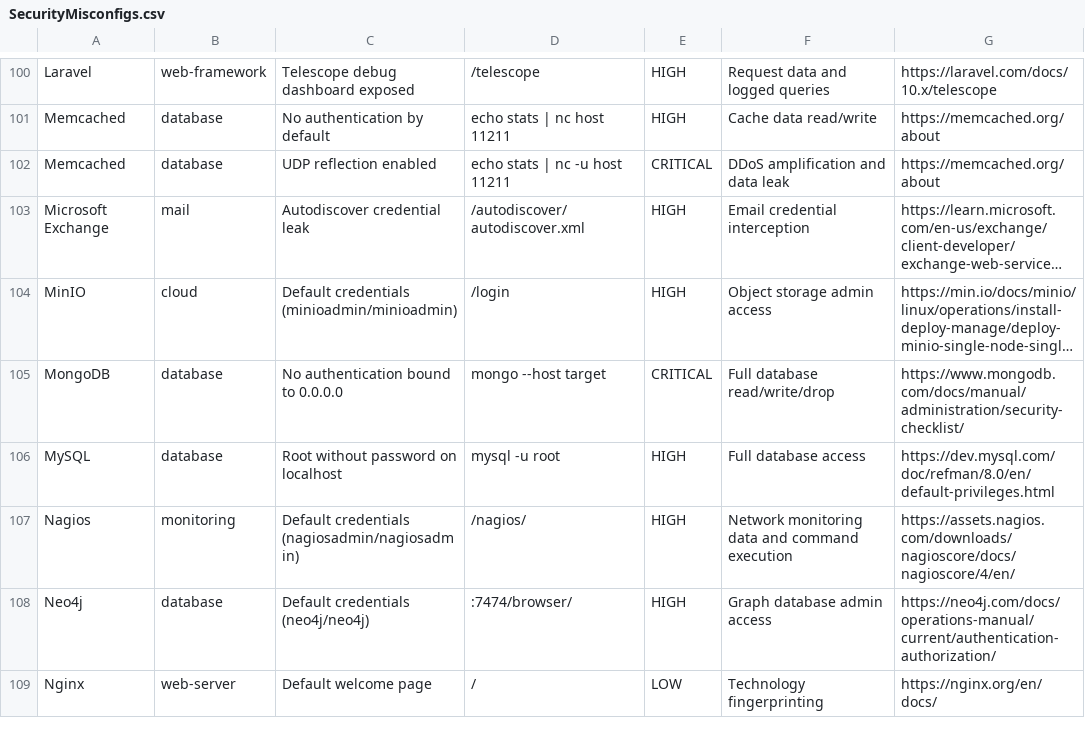
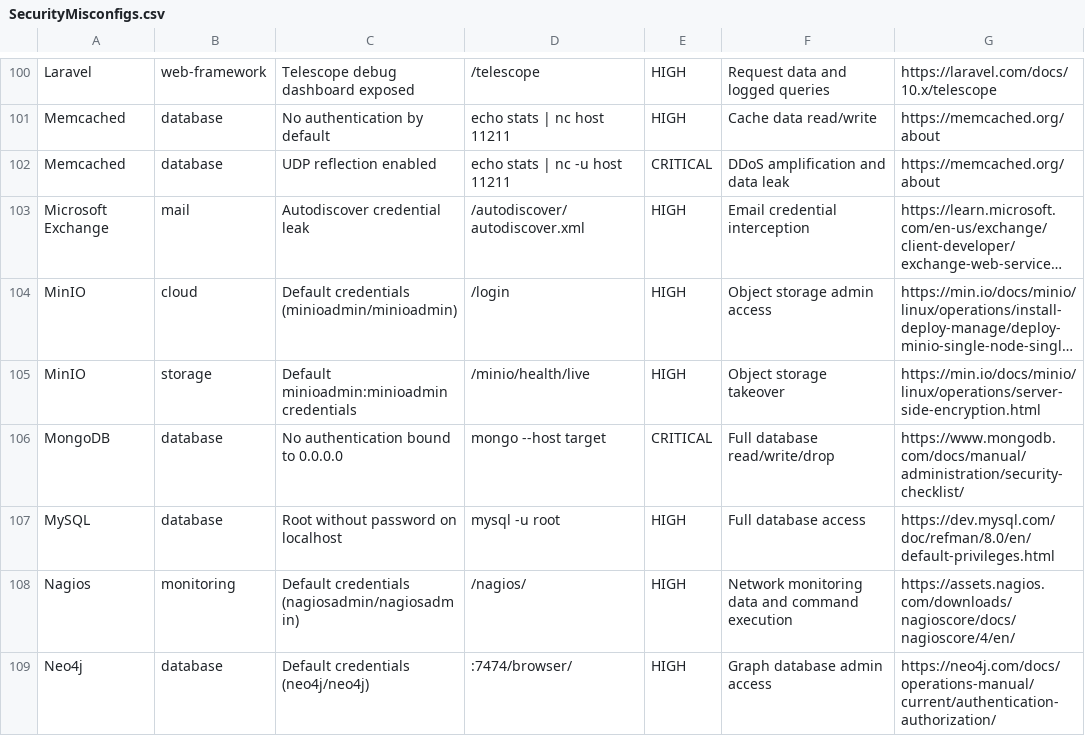
Before and after one commit to 0xBassia/SecurityMisconfigs, a CSV file: SecurityMisconfigs.csv, drawn as a sheet; only a part is shown, gaps mark what is left out; the shorter side is filled out with more unchanged rows; long unchanged cells end in …; the diff names each change by its address in the sheet, - before the commit and + after, or states it on an @@ line.

Commit message:
Add MinIO misconfiguration entry
MinIO: Default minioadmin:minioadmin credentials

Co-Authored-By: Mohamed Bassia <mohamed.bassia1@gmail.com>

```diff
--- a/SecurityMisconfigs.csv
+++ b/SecurityMisconfigs.csv
+row 105: MinIO | storage | Default minioadmin:minioadmin credentials | /minio/health/live | HIGH | Object storage takeover | https://min.io/docs/minio/linux/operations/server-side-encryption.html
```
